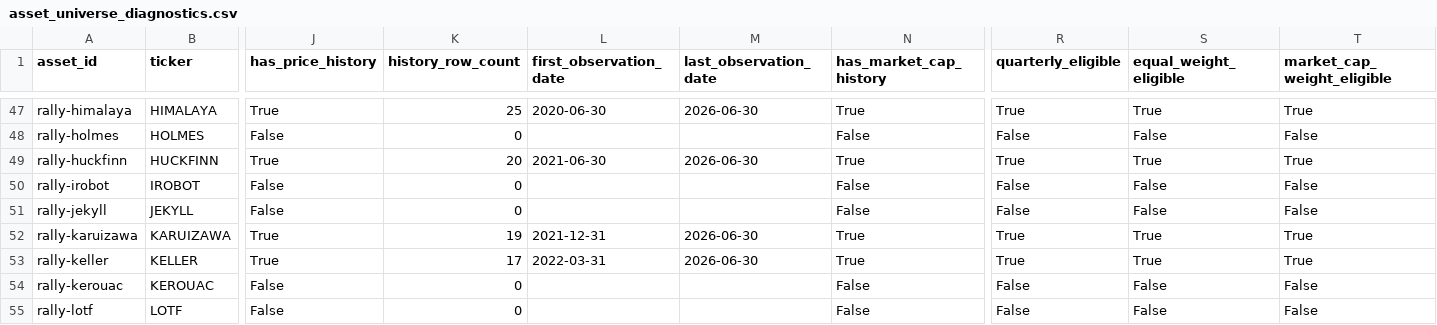
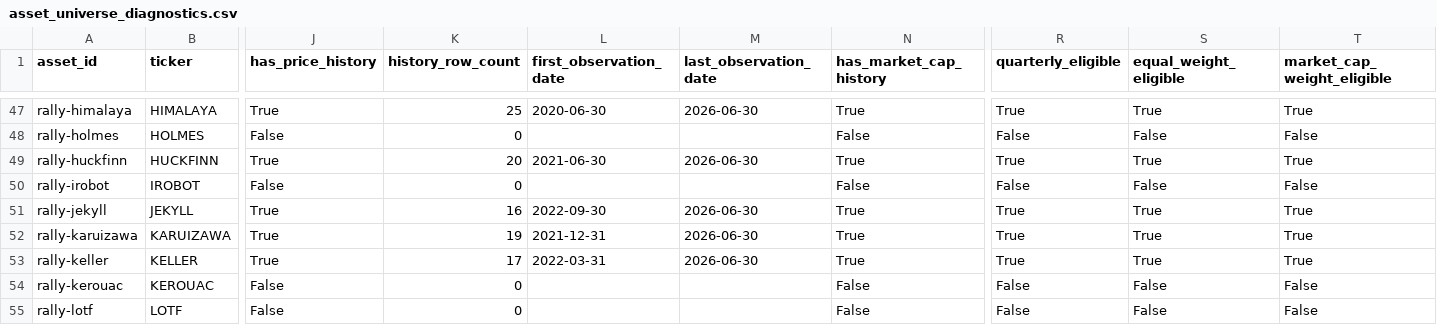
Before and after one commit to Marshdoggo/rally-terminal, a CSV file: data/processed/asset_universe_diagnostics.csv, drawn as a sheet; only a part is shown, gaps mark what is left out; the diff names each change by its address in the sheet, - before the commit and + after, or states it on an @@ line.

```diff
--- a/data/processed/asset_universe_diagnostics.csv
+++ b/data/processed/asset_universe_diagnostics.csv
-J51 (has_price_history): False
+J51 (has_price_history): True
-K51 (history_row_count): 0
+K51 (history_row_count): 16
-L51 (first_observation_date): (empty)
+L51 (first_observation_date): 2022-09-30
-M51 (last_observation_date): (empty)
+M51 (last_observation_date): 2026-06-30
-N51 (has_market_cap_history): False
+N51 (has_market_cap_history): True
-R51 (quarterly_eligible): False
+R51 (quarterly_eligible): True
-S51 (equal_weight_eligible): False
+S51 (equal_weight_eligible): True
-T51 (market_cap_weight_eligible): False
+T51 (market_cap_weight_eligible): True
```
Also changed, not shown: data/normalized/price_observations.csv, data/processed/liquidity_metrics.csv, 14 other files.
